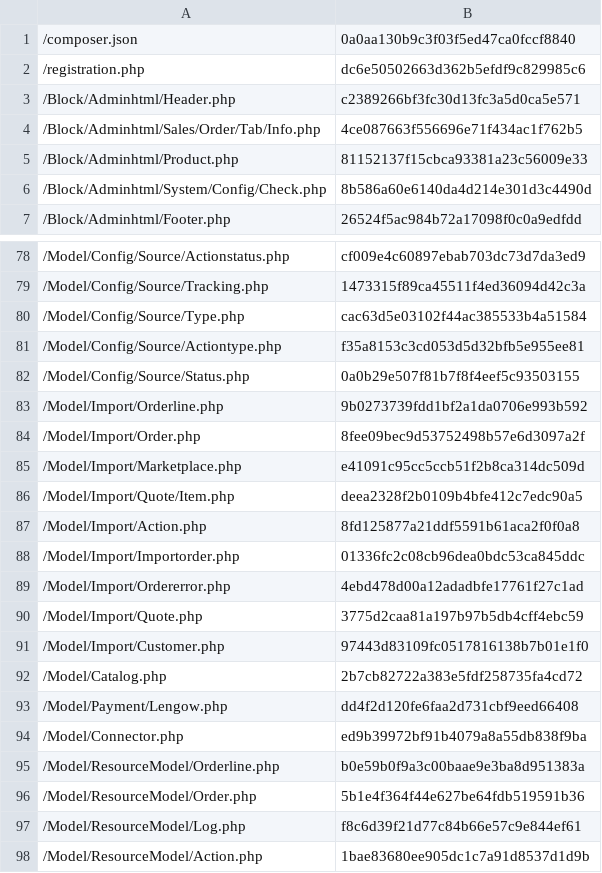
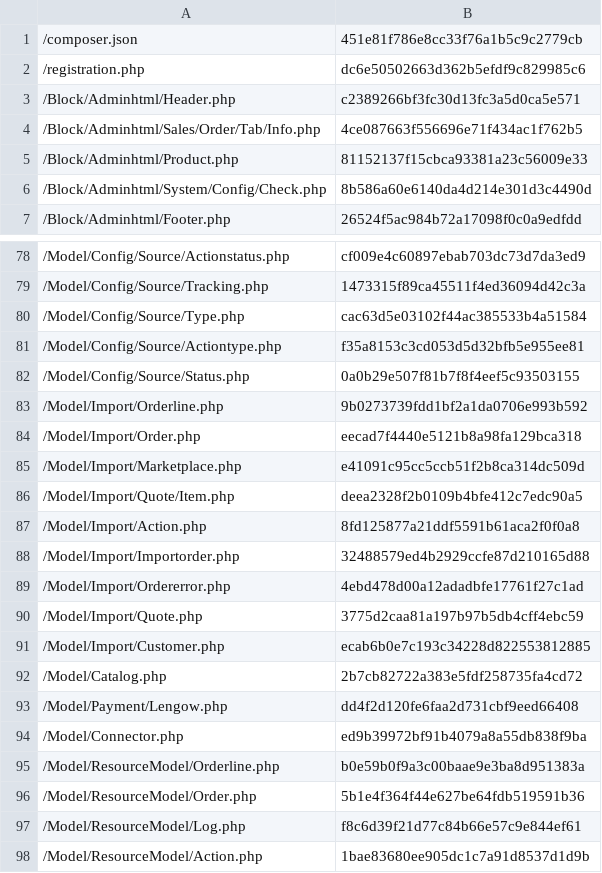
Before and after one commit to lengow/plugin-magento2, a CSV file: etc/checkmd5.csv, drawn as a sheet; only a part is shown, gaps mark what is left out.

```diff
--- a/etc/checkmd5.csv
+++ b/etc/checkmd5.csv
@@ -1,2 +1,2 @@
-/composer.json|0a0aa130b9c3f03f5ed47ca0fccf8840
+/composer.json|451e81f786e8cc33f76a1b5c9c2779cb
 /registration.php|dc6e50502663d362b5efdf9c829985c6
@@ -83,3 +83,3 @@
 /Model/Import/Orderline.php|9b0273739fdd1bf2a1da0706e993b592
-/Model/Import/Order.php|8fee09bec9d53752498b57e6d3097a2f
+/Model/Import/Order.php|eecad7f4440e5121b8a98fa129bca318
 /Model/Import/Marketplace.php|e41091c95cc5ccb51f2b8ca314dc509d
@@ -87,6 +87,6 @@
 /Model/Import/Action.php|8fd125877a21ddf5591b61aca2f0f0a8
-/Model/Import/Importorder.php|01336fc2c08cb96dea0bdc53ca845ddc
+/Model/Import/Importorder.php|32488579ed4b2929ccfe87d210165d88
 /Model/Import/Ordererror.php|4ebd478d00a12adadbfe17761f27c1ad
 /Model/Import/Quote.php|3775d2caa81a197b97b5db4cff4ebc59
-/Model/Import/Customer.php|97443d83109fc0517816138b7b01e1f0
+/Model/Import/Customer.php|ecab6b0e7c193c34228d822553812885
 /Model/Catalog.php|2b7cb82722a383e5fdf258735fa4cd72
```
Also changed, not shown: 1 other file.
